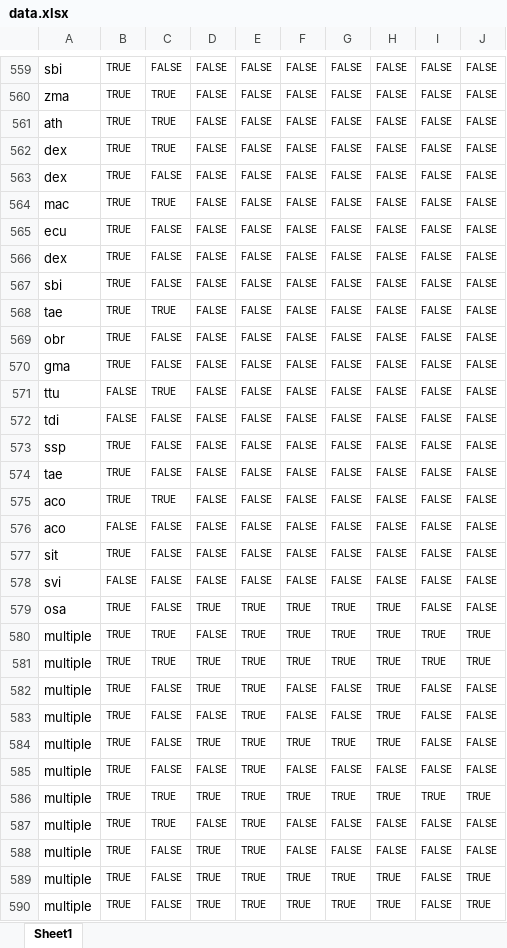
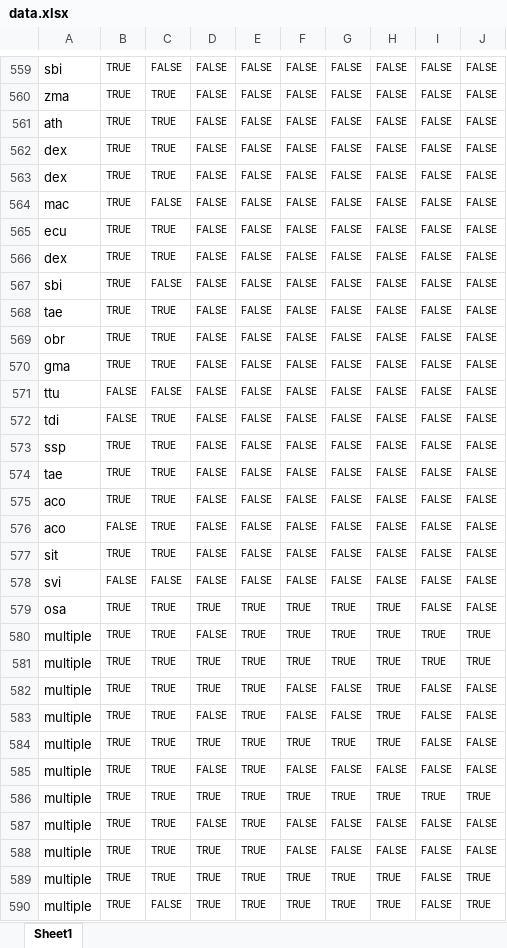
Before and after one commit to Phytomni/Phytomni-Manuscript, an Excel workbook: DataAgent Multi-species/data.xlsx, sheet Sheet1, drawn as a sheet; only a part is shown, gaps mark what is left out; values as stored, in another font and other column widths than the file's, no borders; removed rows and columns are numbered as before the commit, all else as after; the diff covers the shown part only; the diff names each change by its address in the sheet, - before the commit and + after, or states it on an @@ line.

Commit message:
Add files via upload

```diff
--- a/DataAgent Multi-species/data.xlsx (sheet Sheet1)
+++ b/DataAgent Multi-species/data.xlsx (sheet Sheet1)
-C563: FALSE
+C563: TRUE
-C564: TRUE
+C564: FALSE
-C565:C566: FALSE
+C565:C566: TRUE
-C569:C570: FALSE
+C569:C570: TRUE
-C571: TRUE
+C571: FALSE
-C572:C573: FALSE
+C572:C573: TRUE
@@ row 574 moved to row 763: tae @@
@@ row 763 moved to row 574: tae @@
-row 576: aco | FALSE | FALSE | FALSE | FALSE | FALSE | FALSE | FALSE | FALSE | FALSE
+row 576: aco | FALSE | TRUE | FALSE | FALSE | FALSE | FALSE | FALSE | FALSE | FALSE
-C577: FALSE
+C577: TRUE
-C579: FALSE
+C579: TRUE
-C582:C584: FALSE
+C582:C584: TRUE
-row 585: multiple | TRUE | FALSE | FALSE | TRUE | FALSE | FALSE | FALSE | FALSE | FALSE
+row 587: multiple | TRUE | TRUE | FALSE | TRUE | FALSE | FALSE | FALSE | FALSE | FALSE
-C588: FALSE
+C588: TRUE
+row 589: multiple | TRUE | TRUE | TRUE | TRUE | TRUE | TRUE | TRUE | FALSE | TRUE
-row 590: multiple | TRUE | FALSE | TRUE | TRUE | TRUE | TRUE | TRUE | FALSE | TRUE
```
Also changed, not shown: 29 added rows, 29 removed rows, 30 moved rows and 55 edited cells elsewhere in this sheet.
